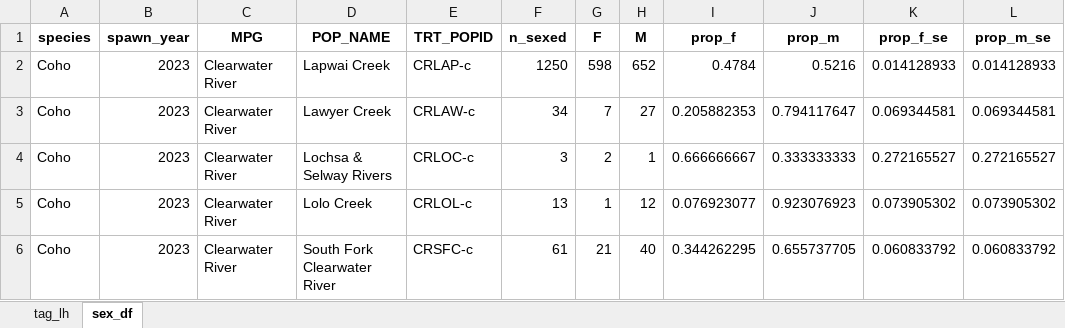
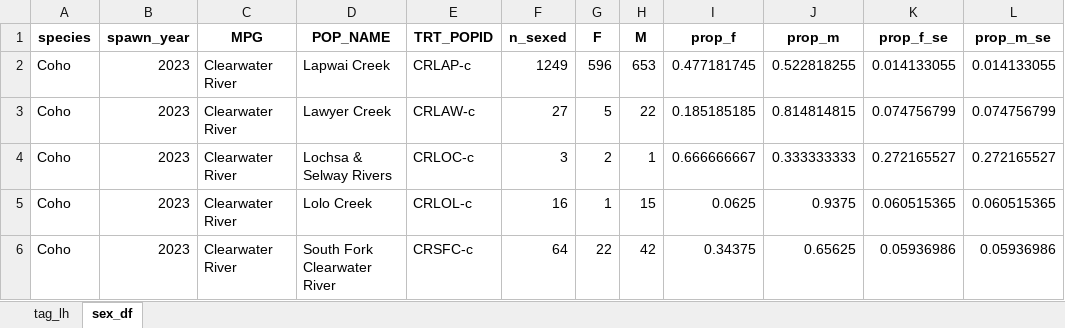
Before and after one commit to NPTfisheries/SnakeRiverFishStatus, an Excel workbook: output/life_history/Coho_SY2023_lh_summary.xlsx, sheet sex_df, drawn as a sheet; only a part is shown; values as stored, in another font and other column widths than the file's, no borders; the diff covers the shown part only; the diff names each change by its address in the sheet, - before the commit and + after, or states it on an @@ line.

```diff
--- a/output/life_history/Coho_SY2023_lh_summary.xlsx (sheet sex_df)
+++ b/output/life_history/Coho_SY2023_lh_summary.xlsx (sheet sex_df)
-F2 (n_sexed): 1250
+F2 (n_sexed): 1249
-G2 (F): 598
+G2 (F): 596
-H2 (M): 652
+H2 (M): 653
-I2 (prop_f): 0.4784
+I2 (prop_f): 0.477181745
-J2 (prop_m): 0.5216
+J2 (prop_m): 0.522818255
-K2 (prop_f_se): 0.014128933
+K2 (prop_f_se): 0.014133055
-L2 (prop_m_se): 0.014128933
+L2 (prop_m_se): 0.014133055
-F3 (n_sexed): 34
+F3 (n_sexed): 27
-G3 (F): 7
+G3 (F): 5
-H3 (M): 27
+H3 (M): 22
-I3 (prop_f): 0.205882353
+I3 (prop_f): 0.185185185
-J3 (prop_m): 0.794117647
+J3 (prop_m): 0.814814815
-K3 (prop_f_se): 0.069344581
+K3 (prop_f_se): 0.074756799
-L3 (prop_m_se): 0.069344581
+L3 (prop_m_se): 0.074756799
-F5 (n_sexed): 13
+F5 (n_sexed): 16
-H5 (M): 12
+H5 (M): 15
-I5 (prop_f): 0.076923077
+I5 (prop_f): 0.0625
-J5 (prop_m): 0.923076923
+J5 (prop_m): 0.9375
-K5 (prop_f_se): 0.073905302
+K5 (prop_f_se): 0.060515365
-L5 (prop_m_se): 0.073905302
+L5 (prop_m_se): 0.060515365
-F6 (n_sexed): 61
+F6 (n_sexed): 64
-G6 (F): 21
+G6 (F): 22
-H6 (M): 40
+H6 (M): 42
-I6 (prop_f): 0.344262295
+I6 (prop_f): 0.34375
-J6 (prop_m): 0.655737705
+J6 (prop_m): 0.65625
-K6 (prop_f_se): 0.060833792
+K6 (prop_f_se): 0.05936986
-L6 (prop_m_se): 0.060833792
+L6 (prop_m_se): 0.05936986
```
Also changed, not shown: 20 edited cells elsewhere in this sheet, sheet tag_lh, 1 other file.
